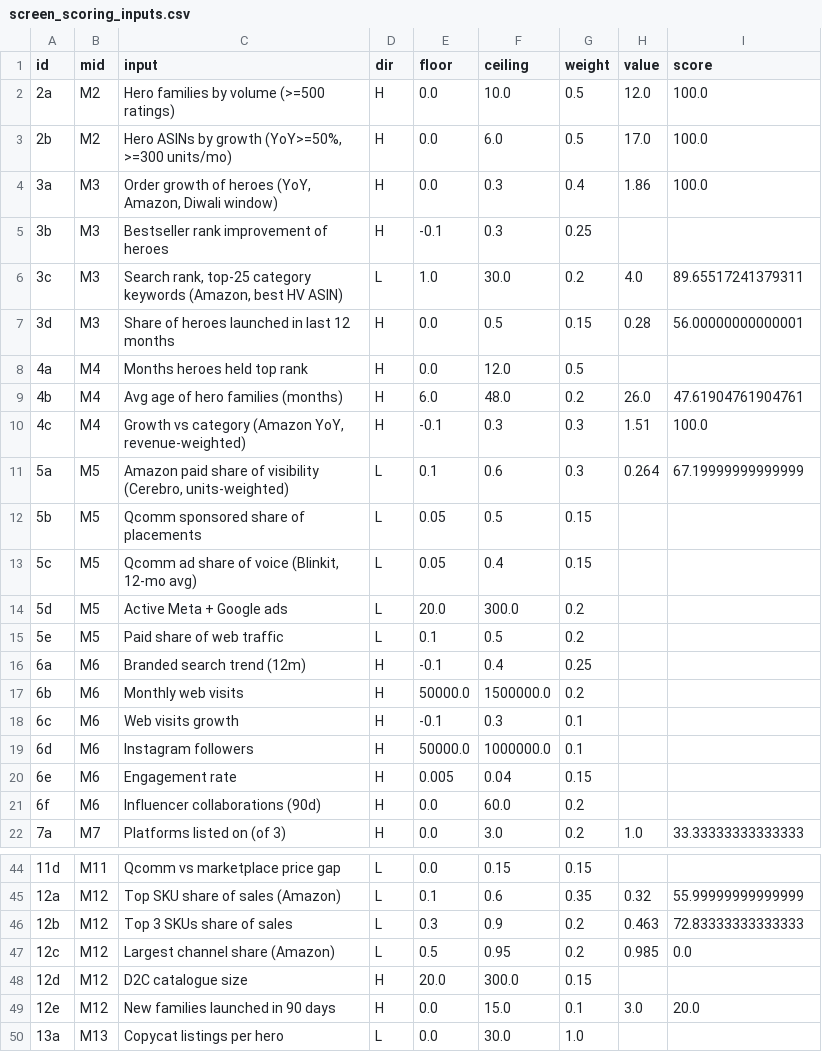
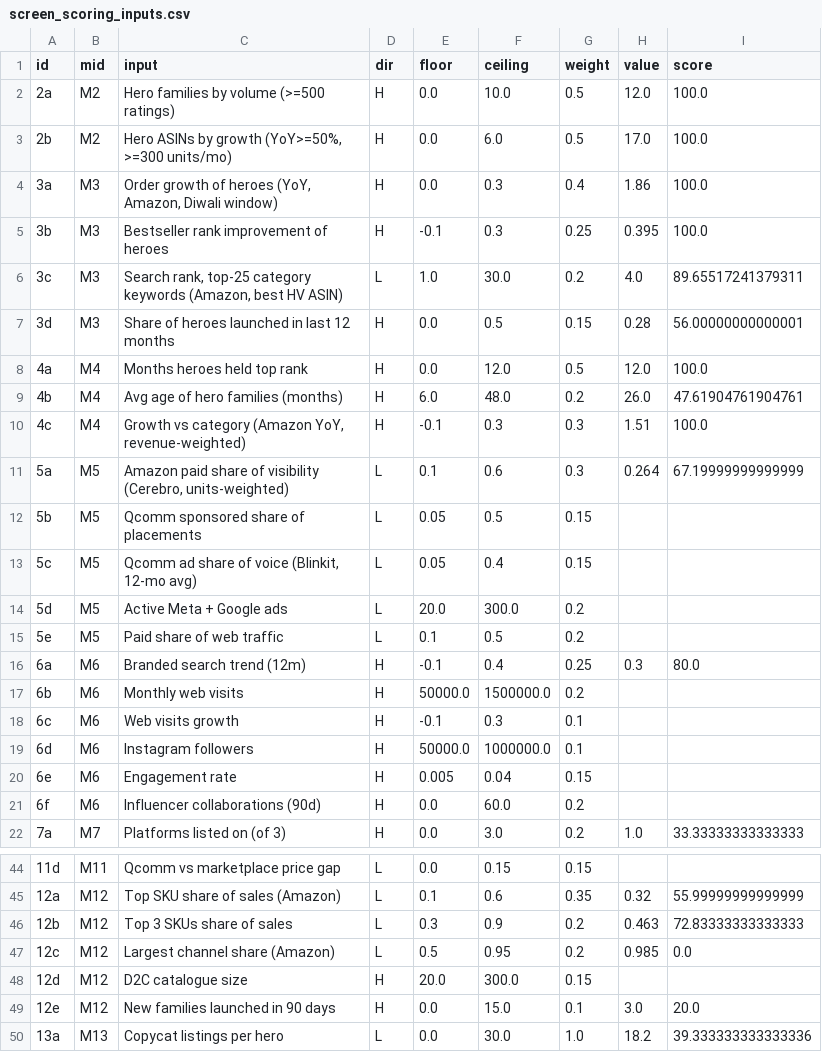
Before and after one commit to dhirajjain9/Sandbox---brand, a CSV file: runs/2026-11-25_milton/screen_scoring_inputs.csv, drawn as a sheet; only a part is shown, gaps mark what is left out.

```diff
--- a/runs/2026-11-25_milton/screen_scoring_inputs.csv
+++ b/runs/2026-11-25_milton/screen_scoring_inputs.csv
@@ -4,6 +4,6 @@ id,mid,input,dir,floor,ceiling,weight,value,score
 3a,M3,"Order growth of heroes (YoY, Amazon, Diwali window)",H,0.0,0.3,0.4,1.86,100.0
-3b,M3,Bestseller rank improvement of heroes,H,-0.1,0.3,0.25,,
+3b,M3,Bestseller rank improvement of heroes,H,-0.1,0.3,0.25,0.395,100.0
 3c,M3,"Search rank, top-25 category keywords (Amazon, best HV ASIN)",L,1.0,30.0,0.2,4.0,89.65517241379311
 3d,M3,Share of heroes launched in last 12 months,H,0.0,0.5,0.15,0.28,56.00000000000001
-4a,M4,Months heroes held top rank,H,0.0,12.0,0.5,,
+4a,M4,Months heroes held top rank,H,0.0,12.0,0.5,12.0,100.0
 4b,M4,Avg age of hero families (months),H,6.0,48.0,0.2,26.0,47.61904761904761
@@ -15,3 +15,3 @@ id,mid,input,dir,floor,ceiling,weight,value,score
 5e,M5,Paid share of web traffic,L,0.1,0.5,0.2,,
-6a,M6,Branded search trend (12m),H,-0.1,0.4,0.25,,
+6a,M6,Branded search trend (12m),H,-0.1,0.4,0.25,0.3,80.0
 6b,M6,Monthly web visits,H,50000.0,1500000.0,0.2,,
@@ -49,2 +49,2 @@ id,mid,input,dir,floor,ceiling,weight,value,score
 12e,M12,New families launched in 90 days,H,0.0,15.0,0.1,3.0,20.0
-13a,M13,Copycat listings per hero,L,0.0,30.0,1.0,,
+13a,M13,Copycat listings per hero,L,0.0,30.0,1.0,18.2,39.333333333333336
```
Also changed, not shown: runs/2026-11-24_auradecor/screen_scoring_inputs.csv, runs/2026-11-24_auradecor/screen_scoring_mid.csv, 18 other files.
